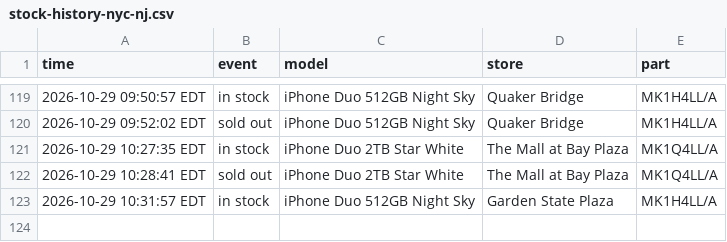
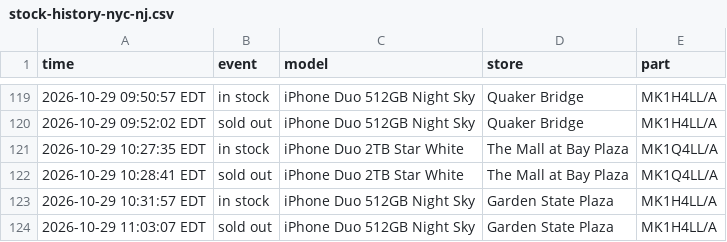
Before and after one commit to abkicks516/iphone-duo-monitor, a CSV file: stock-history-nyc-nj.csv, drawn as a sheet; only a part is shown, gaps mark what is left out.

Commit message:
Stock history: 0 in, 1 out

```diff
--- a/stock-history-nyc-nj.csv
+++ b/stock-history-nyc-nj.csv
@@ -123 +123,2 @@ time,event,model,store,part
 2026-10-29 10:31:57 EDT,in stock,iPhone Duo 512GB Night Sky,Garden State Plaza,MK1H4LL/A
+2026-10-29 11:03:07 EDT,sold out,iPhone Duo 512GB Night Sky,Garden State Plaza,MK1H4LL/A
```
